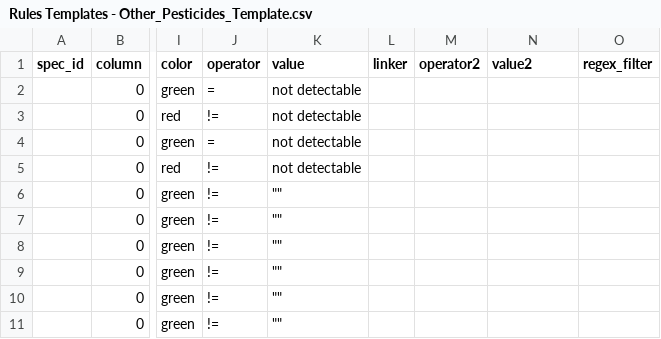
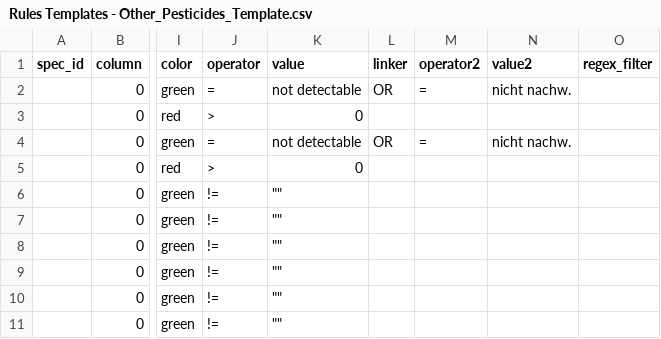
Before and after one commit to adeboyeadejoro-sunday/Specs-Rules, a CSV file: CSVs/Rules Templates - Other_Pesticides_Template.csv, drawn as a sheet; only a part is shown, gaps mark what is left out; the diff names each change by its address in the sheet, - before the commit and + after, or states it on an @@ line.

```diff
--- a/CSVs/Rules Templates - Other_Pesticides_Template.csv
+++ b/CSVs/Rules Templates - Other_Pesticides_Template.csv
-L2 (linker): (empty)
+L2 (linker): OR
-M2 (operator2): (empty)
+M2 (operator2): =
-N2 (value2): (empty)
+N2 (value2): nicht nachw.
-J3 (operator): !=
+J3 (operator): >
-K3 (value): not detectable
+K3 (value): 0
-L4 (linker): (empty)
+L4 (linker): OR
-M4 (operator2): (empty)
+M4 (operator2): =
-N4 (value2): (empty)
+N4 (value2): nicht nachw.
-J5 (operator): !=
+J5 (operator): >
-K5 (value): not detectable
+K5 (value): 0
```
Also changed, not shown: CSVs/Rules Templates - Fatty_Acids_Template.csv, 24 other files.
